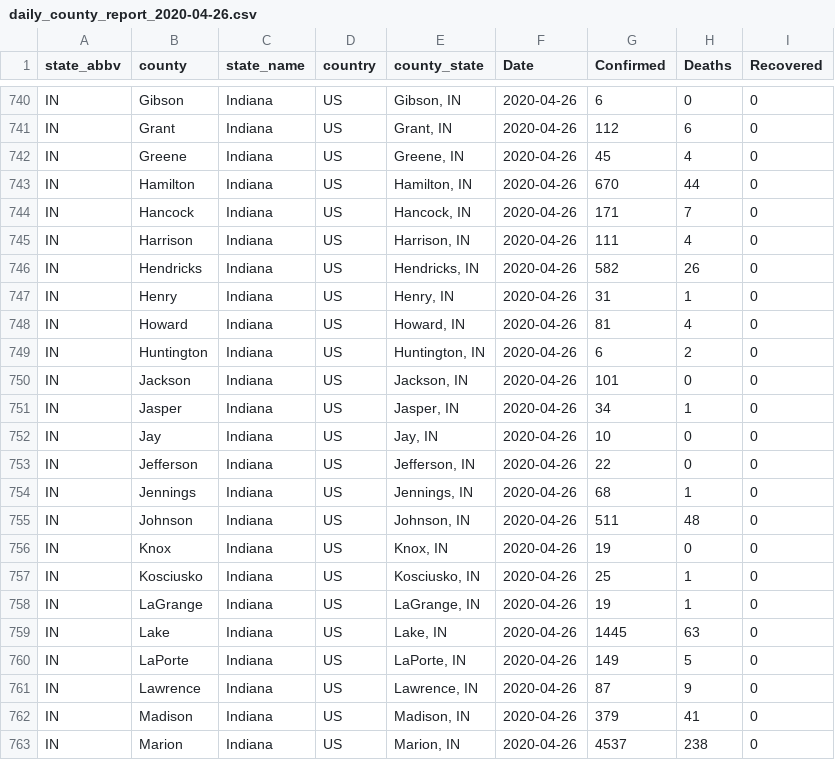
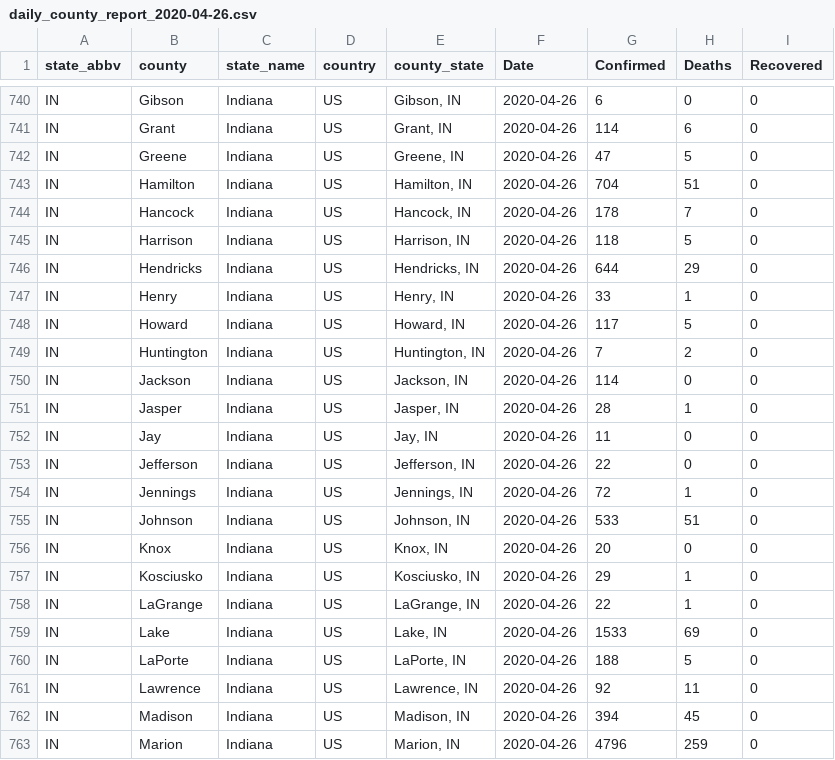
Before and after one commit to TranLab/USCOVID19, a CSV file: USCOVID19_daily_reports_github/daily_county_report_2020-04-26.csv, drawn as a sheet; only a part is shown, gaps mark what is left out; the diff covers the shown part only.

```diff
--- a/USCOVID19_daily_reports_github/daily_county_report_2020-04-26.csv
+++ b/USCOVID19_daily_reports_github/daily_county_report_2020-04-26.csv
@@ -740,24 +740,24 @@
 "IN","Gibson","Indiana","US","Gibson, IN",2020-04-26,6,0,0
-"IN","Grant","Indiana","US","Grant, IN",2020-04-26,112,6,0
-"IN","Greene","Indiana","US","Greene, IN",2020-04-26,45,4,0
-"IN","Hamilton","Indiana","US","Hamilton, IN",2020-04-26,670,44,0
-"IN","Hancock","Indiana","US","Hancock, IN",2020-04-26,171,7,0
-"IN","Harrison","Indiana","US","Harrison, IN",2020-04-26,111,4,0
-"IN","Hendricks","Indiana","US","Hendricks, IN",2020-04-26,582,26,0
-"IN","Henry","Indiana","US","Henry, IN",2020-04-26,31,1,0
-"IN","Howard","Indiana","US","Howard, IN",2020-04-26,81,4,0
-"IN","Huntington","Indiana","US","Huntington, IN",2020-04-26,6,2,0
-"IN","Jackson","Indiana","US","Jackson, IN",2020-04-26,101,0,0
-"IN","Jasper","Indiana","US","Jasper, IN",2020-04-26,34,1,0
-"IN","Jay","Indiana","US","Jay, IN",2020-04-26,10,0,0
+"IN","Grant","Indiana","US","Grant, IN",2020-04-26,114,6,0
+"IN","Greene","Indiana","US","Greene, IN",2020-04-26,47,5,0
+"IN","Hamilton","Indiana","US","Hamilton, IN",2020-04-26,704,51,0
+"IN","Hancock","Indiana","US","Hancock, IN",2020-04-26,178,7,0
+"IN","Harrison","Indiana","US","Harrison, IN",2020-04-26,118,5,0
+"IN","Hendricks","Indiana","US","Hendricks, IN",2020-04-26,644,29,0
+"IN","Henry","Indiana","US","Henry, IN",2020-04-26,33,1,0
+"IN","Howard","Indiana","US","Howard, IN",2020-04-26,117,5,0
+"IN","Huntington","Indiana","US","Huntington, IN",2020-04-26,7,2,0
+"IN","Jackson","Indiana","US","Jackson, IN",2020-04-26,114,0,0
+"IN","Jasper","Indiana","US","Jasper, IN",2020-04-26,28,1,0
+"IN","Jay","Indiana","US","Jay, IN",2020-04-26,11,0,0
 "IN","Jefferson","Indiana","US","Jefferson, IN",2020-04-26,22,0,0
-"IN","Jennings","Indiana","US","Jennings, IN",2020-04-26,68,1,0
-"IN","Johnson","Indiana","US","Johnson, IN",2020-04-26,511,48,0
-"IN","Knox","Indiana","US","Knox, IN",2020-04-26,19,0,0
-"IN","Kosciusko","Indiana","US","Kosciusko, IN",2020-04-26,25,1,0
-"IN","LaGrange","Indiana","US","LaGrange, IN",2020-04-26,19,1,0
-"IN","Lake","Indiana","US","Lake, IN",2020-04-26,1445,63,0
-"IN","LaPorte","Indiana","US","LaPorte, IN",2020-04-26,149,5,0
-"IN","Lawrence","Indiana","US","Lawrence, IN",2020-04-26,87,9,0
-"IN","Madison","Indiana","US","Madison, IN",2020-04-26,379,41,0
-"IN","Marion","Indiana","US","Marion, IN",2020-04-26,4537,238,0
+"IN","Jennings","Indiana","US","Jennings, IN",2020-04-26,72,1,0
+"IN","Johnson","Indiana","US","Johnson, IN",2020-04-26,533,51,0
+"IN","Knox","Indiana","US","Knox, IN",2020-04-26,20,0,0
+"IN","Kosciusko","Indiana","US","Kosciusko, IN",2020-04-26,29,1,0
+"IN","LaGrange","Indiana","US","LaGrange, IN",2020-04-26,22,1,0
+"IN","Lake","Indiana","US","Lake, IN",2020-04-26,1533,69,0
+"IN","LaPorte","Indiana","US","LaPorte, IN",2020-04-26,188,5,0
+"IN","Lawrence","Indiana","US","Lawrence, IN",2020-04-26,92,11,0
+"IN","Madison","Indiana","US","Madison, IN",2020-04-26,394,45,0
+"IN","Marion","Indiana","US","Marion, IN",2020-04-26,4796,259,0
```
Also changed, not shown: 61 edited cells elsewhere in this file.
